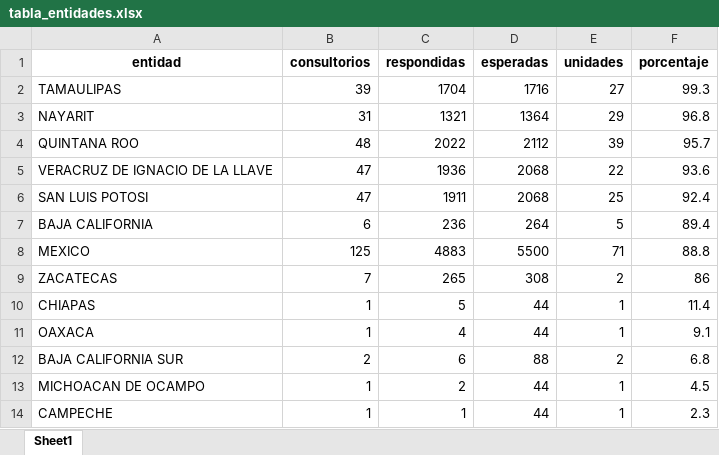
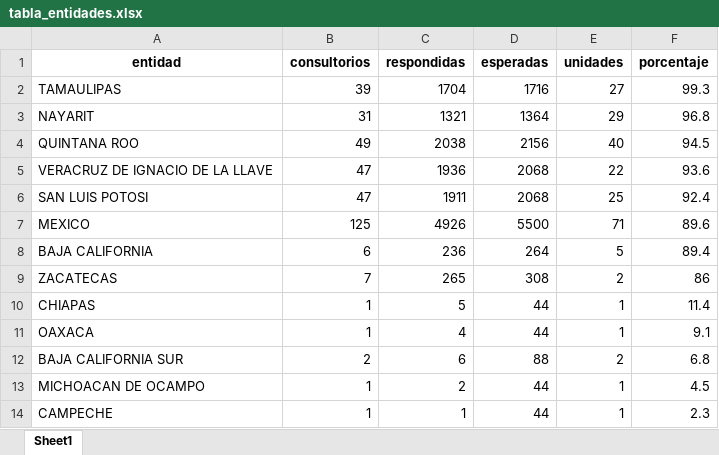
Before and after one commit to servicios-imss-b/informe--de-ang, an Excel workbook: tabla_entidades.xlsx, sheet Sheet1, drawn as a sheet; values as stored, in another font and other column widths than the file's, no borders; removed rows and columns are numbered as before the commit, all else as after; the diff names each change by its address in the sheet, - before the commit and + after, or states it on an @@ line.

```diff
--- a/tabla_entidades.xlsx (sheet Sheet1)
+++ b/tabla_entidades.xlsx (sheet Sheet1)
-B4 (consultorios): 48
+B4 (consultorios): 49
-C4 (respondidas): 2022
+C4 (respondidas): 2038
-D4 (esperadas): 2112
+D4 (esperadas): 2156
-E4 (unidades): 39
+E4 (unidades): 40
-F4 (porcentaje): 95.7
+F4 (porcentaje): 94.5
+row 7: MEXICO | 125 | 4926 | 5500 | 71 | 89.6
-row 8: MEXICO | 125 | 4883 | 5500 | 71 | 88.8
```
Also changed, not shown: tabla_avance.xlsx, tabla_unidades.xlsx, 1 other file.
